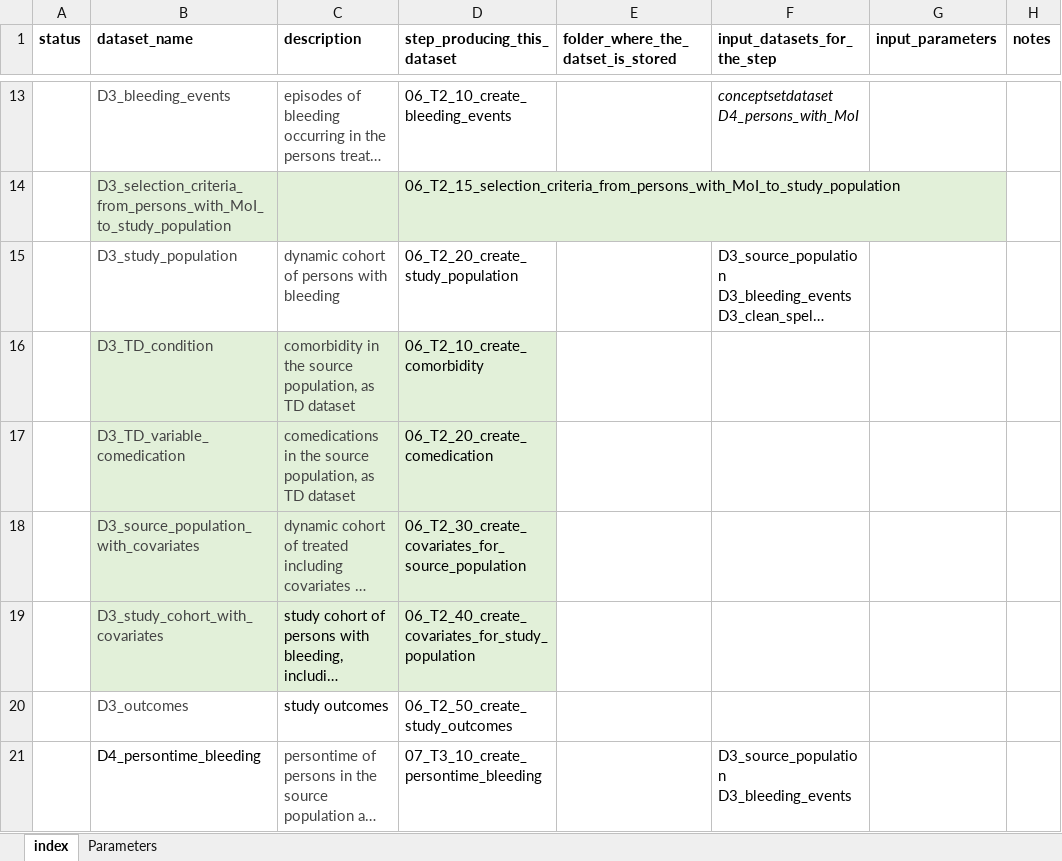
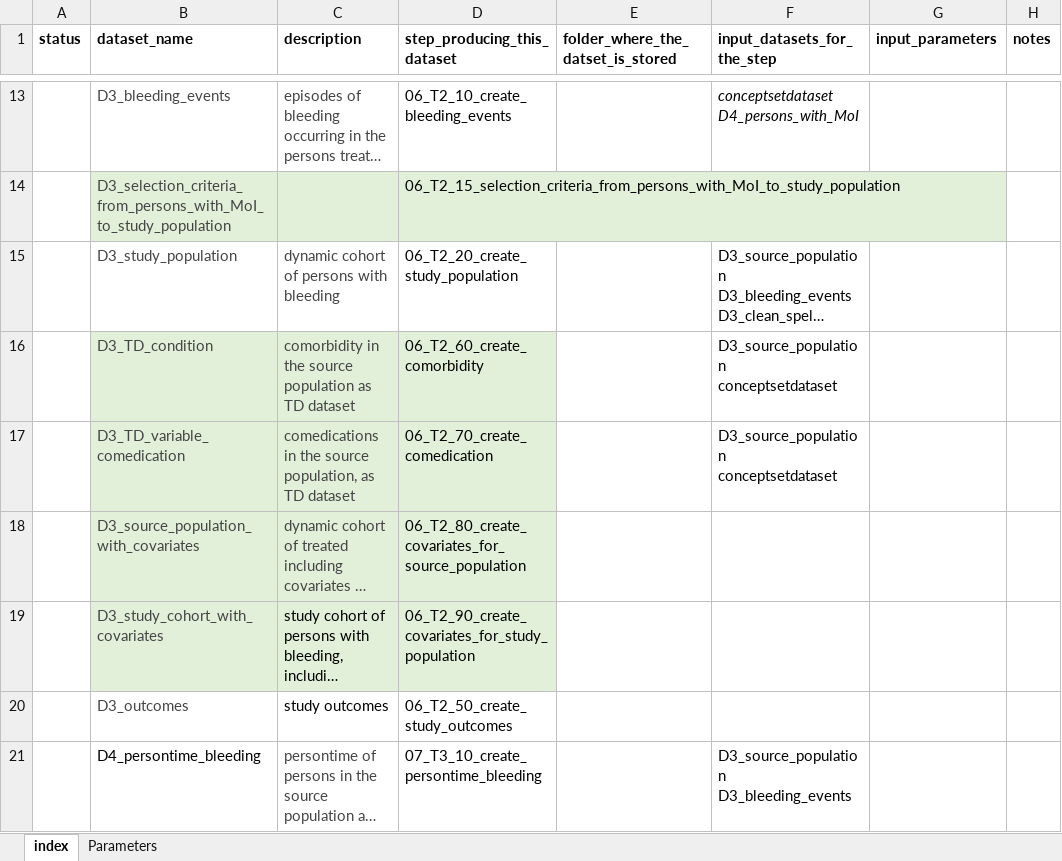
Before and after one commit to ARS-toscana/emorragie_gravi, an Excel workbook: i_codebooks/00_index_emorragie_gravi.xlsx, sheet index, drawn as a sheet; only a part is shown, gaps mark what is left out; long unchanged cells end in …; values as stored, in another font and other column widths than the file's, no borders; conditional formats not drawn; ↵ is a line break in a cell; the diff names each change by its address in the sheet, - before the commit and + after, or states it on an @@ line.

Commit message:
setting the stage to compute covariates

```diff
--- a/i_codebooks/00_index_emorragie_gravi.xlsx (sheet index)
+++ b/i_codebooks/00_index_emorragie_gravi.xlsx (sheet index)
-C16 (description): …the source population, as TD…
+C16 (description): …the source population as TD…
-D16 (step_producing_this_dataset): 06_T2_10_create_comorbidity
+D16 (step_producing_this_dataset): 06_T2_60_create_comorbidity
-F16:F17 (input_datasets_for_the_step): (empty)
+F16:F17 (input_datasets_for_the_step): D3_source_population ↵ conceptsetdataset
-D17 (step_producing_this_dataset): 06_T2_20_create_comedication
+D17 (step_producing_this_dataset): 06_T2_70_create_comedication
-D18 (step_producing_this_dataset): 06_T2_30_create_covariates_for_source_population
+D18 (step_producing_this_dataset): 06_T2_80_create_covariates_for_source_population
-D19 (step_producing_this_dataset): 06_T2_40_create_covariates_for_study_population
+D19 (step_producing_this_dataset): 06_T2_90_create_covariates_for_study_population
```
Also changed, not shown: sheet Parameters, i_codebooks/D3_TD_condition.xlsx, 2 other files.
